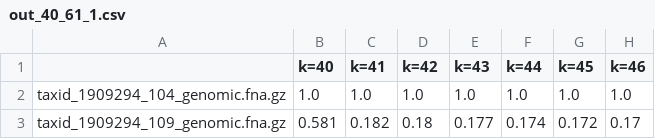
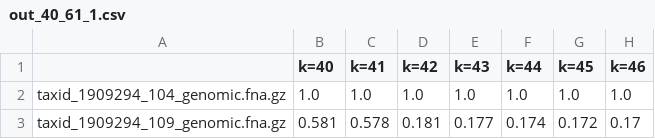
Before and after one commit to dkoslicki/CMash, a CSV file: dataForShaopeng/test_issue/out_40_61_1.csv, drawn as a sheet; only a part is shown; the diff names each change by its address in the sheet, - before the commit and + after, or states it on an @@ line.

Commit message:
almost, but for larger ranges, this is still an issue. #2 and #20

```diff
--- a/dataForShaopeng/test_issue/out_40_61_1.csv
+++ b/dataForShaopeng/test_issue/out_40_61_1.csv
-C3 (k=41): 0.182
+C3 (k=41): 0.578
-D3 (k=42): 0.18
+D3 (k=42): 0.181
```
Also changed, not shown: dataForShaopeng/test_issue/out_50_61_1.csv, 4 other files.
